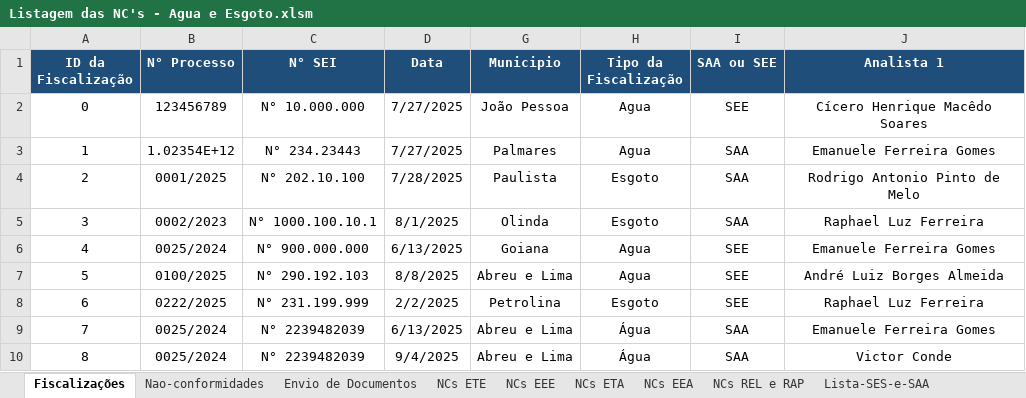
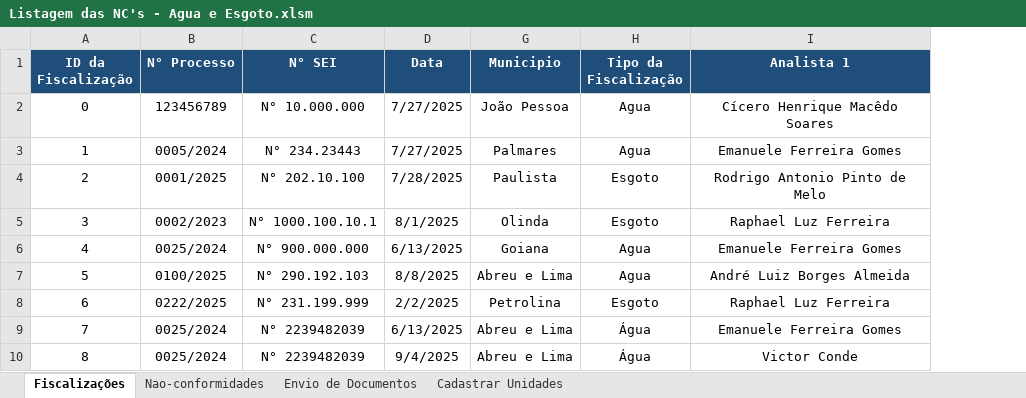
Before and after one commit to GustavoLino728/gerador-relatorio-saneamento, an Excel workbook: src/data/Listagem das NC's - Agua e Esgoto.xlsm, sheet Fiscalizações, drawn as a sheet; only a part is shown; values as stored, in another font and other column widths than the file's, no borders; the diff names each change by its address in the sheet, - before the commit and + after, or states it on an @@ line.

```diff
--- a/src/data/Listagem das NC's - Agua e Esgoto.xlsm (sheet Fiscalizações)
+++ b/src/data/Listagem das NC's - Agua e Esgoto.xlsm (sheet Fiscalizações)
@@ sheet tab hidden: NCs ETE @@
@@ sheet tab hidden: NCs EEE @@
@@ sheet tab hidden: NCs ETA @@
@@ sheet tab hidden: NCs EEA @@
@@ sheet tab hidden: NCs REL e RAP @@
@@ sheet tab hidden: Lista-SES-e-SAA @@
+sheet tab: Cadastrar Unidades
-column I (SAA ou SEE), rows 2-10: SEE | SAA | SAA | SAA | SEE | SEE | SEE | SAA | SAA
-B3 (N° Processo): 1.02354E+12
+B3 (N° Processo): 0005/2024
```
Also changed, not shown: sheet Nao-conformidades, sheet Envio de Documentos, other sheet tabs, hidden cells, charts or pictures, 9 other files.
